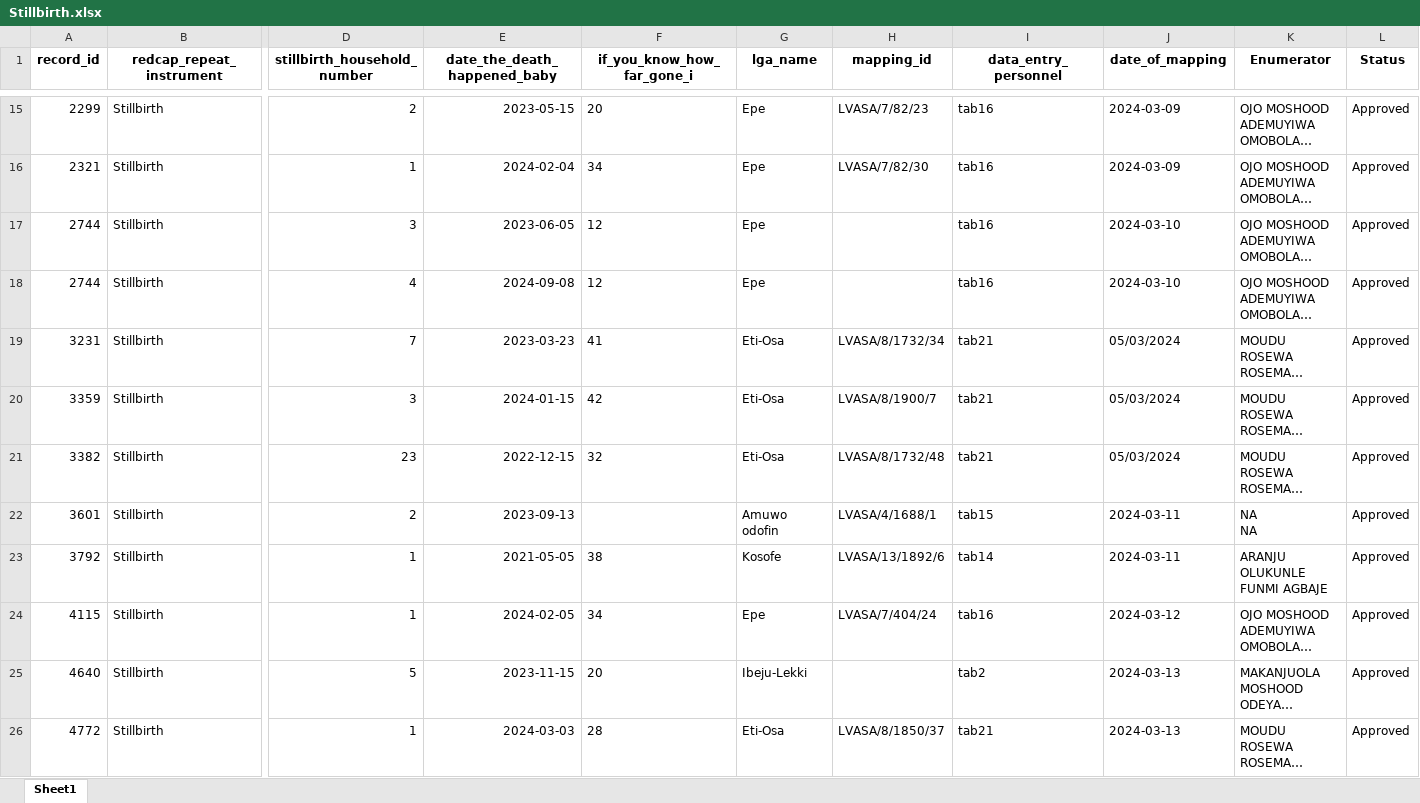
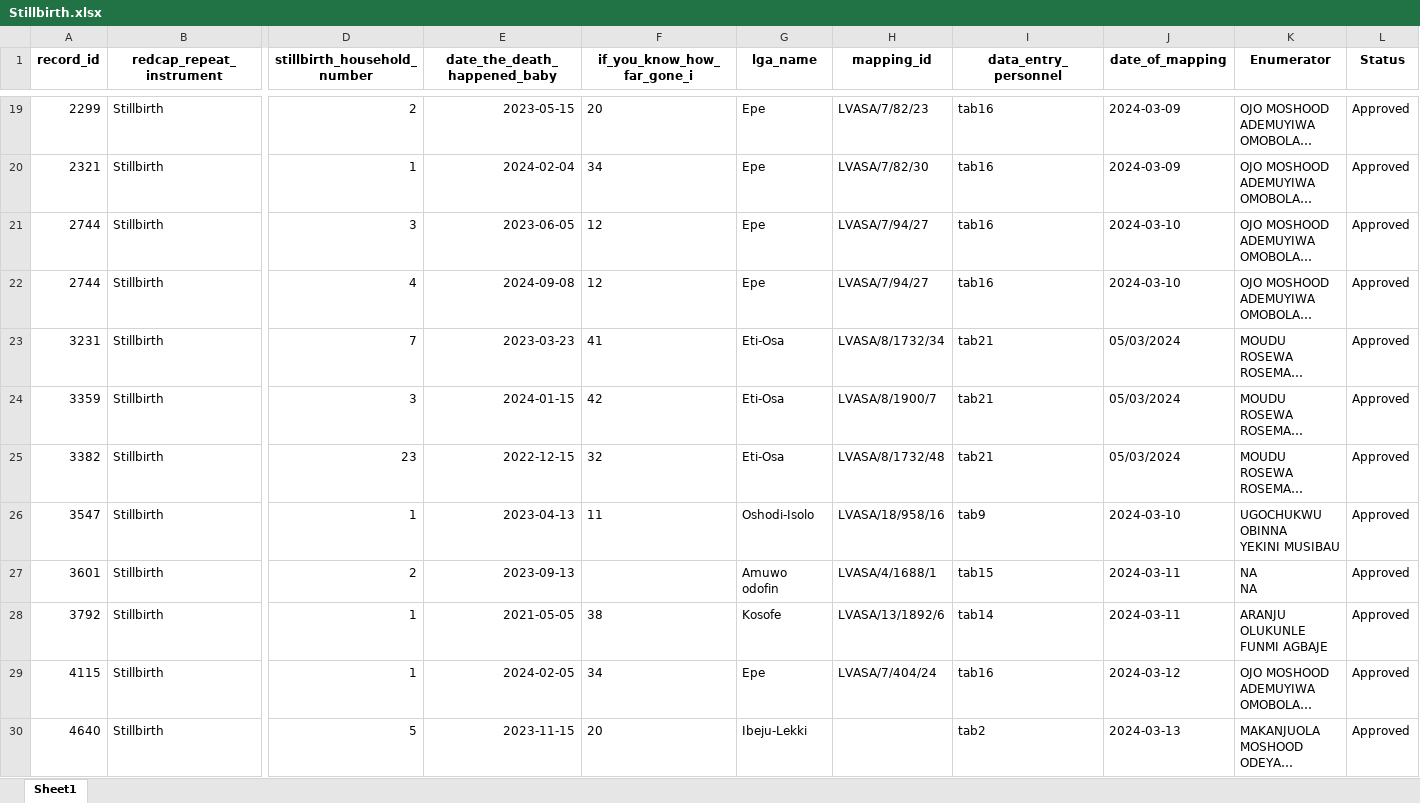
Before and after one commit to concentratdhamm/LVASA, an Excel workbook: Stillbirth.xlsx, sheet Sheet1, drawn as a sheet; only a part is shown, gaps mark what is left out; the shorter side is filled out with more unchanged rows; long unchanged cells end in …; values as stored, in another font and other column widths than the file's, no borders; addresses are those after the commit; rows hold the shown columns only; ↵ is a line break in a cell; the diff covers the shown part only; the diff names each change by its address in the sheet, - before the commit and + after, or states it on an @@ line.

```diff
--- a/Stillbirth.xlsx (sheet Sheet1)
+++ b/Stillbirth.xlsx (sheet Sheet1)
-H21:H22 (mapping_id): (empty)
+H21:H22 (mapping_id): LVASA/7/94/27
+row 26: 3547 | Stillbirth | 1 | 2023-04-13 | 11 | Oshodi-Isolo | LVASA/18/958/16 | tab9 | 2024-03-10 | UGOCHUKWU OBINNA ↵ YEKINI MUSIBAU | Approved
```
Also changed, not shown: 7 added rows elsewhere in this sheet, About_the_household.xlsx, House_Mapping.xlsx, 11 other files.
